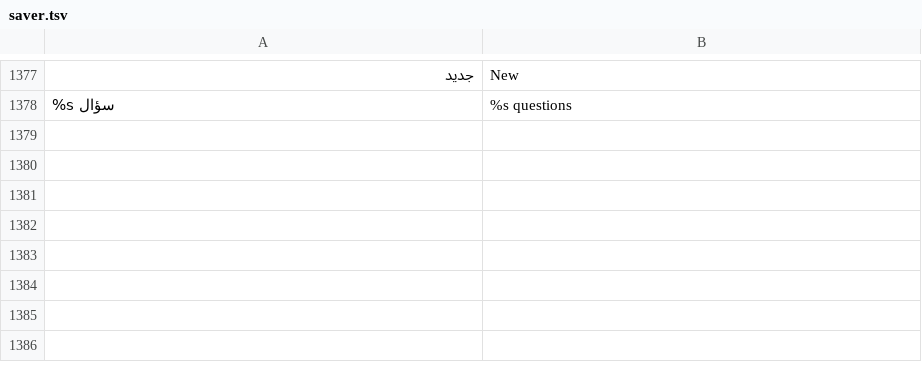
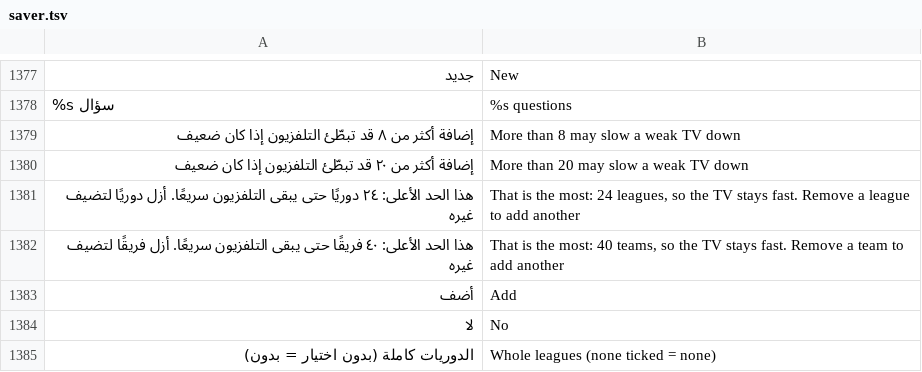
Before and after one commit to tshi-dev/UrTV, a TSV file: i18n/en/saver.tsv, drawn as a sheet; only a part is shown, gaps mark what is left out; the diff names each change by its address in the sheet, - before the commit and + after, or states it on an @@ line.

Commit message:
Follow more than 8 leagues and 20 clubs: one warning once, at most 24 and 40
8 leagues and 20 clubs stay the soft limits. Adding the 9th league or the 21st club shows one warning,
«إضافة أكثر من ٨ قد تبطّئ التلفزيون إذا كان ضعيف» (٢٠ for clubs), with «أضف» and «لا»; «أضف» is kept and the
warning never comes back. At most 24 leagues and 40 clubs, where the TV says that is the most and to remove
one first, never a silent no. FollowLimit decides (no Android in it, tests/FollowLimitRun.java); every place a
person adds one goes through it: a club in the settings, both lists of leagues (the tick waits for «أضف»),
«الدوريات كاملة», and the launcher's matches page (followCheck/followWarned through the screensaver's
provider; an older screensaver keeps 8 and 20). Agents keep the ceiling (saver.sh, settings import).

```diff
--- a/i18n/en/saver.tsv
+++ b/i18n/en/saver.tsv
+row 1379: إضافة أكثر من ٨ قد تبطّئ التلفزيون إذا كان ضعيف | More than 8 may slow a weak TV down
+row 1380: إضافة أكثر من ٢٠ قد تبطّئ التلفزيون إذا كان ضعيف | More than 20 may slow a weak TV down
+row 1381: هذا الحد الأعلى: ٢٤ دوريًا حتى يبقى التلفزيون سريعًا. أزل دوريًا لتضيف غيره | That is the most: 24 leagues, so the TV stays fast. Remove a league to add another
+row 1382: هذا الحد الأعلى: ٤٠ فريقًا حتى يبقى التلفزيون سريعًا. أزل فريقًا لتضيف غيره | That is the most: 40 teams, so the TV stays fast. Remove a team to add another
+row 1383: أضف | Add
+row 1384: لا | No
+row 1385: الدوريات كاملة (بدون اختيار = بدون) | Whole leagues (none ticked = none)
```
Also changed, not shown: i18n/en/page.tsv, 23 other files.
